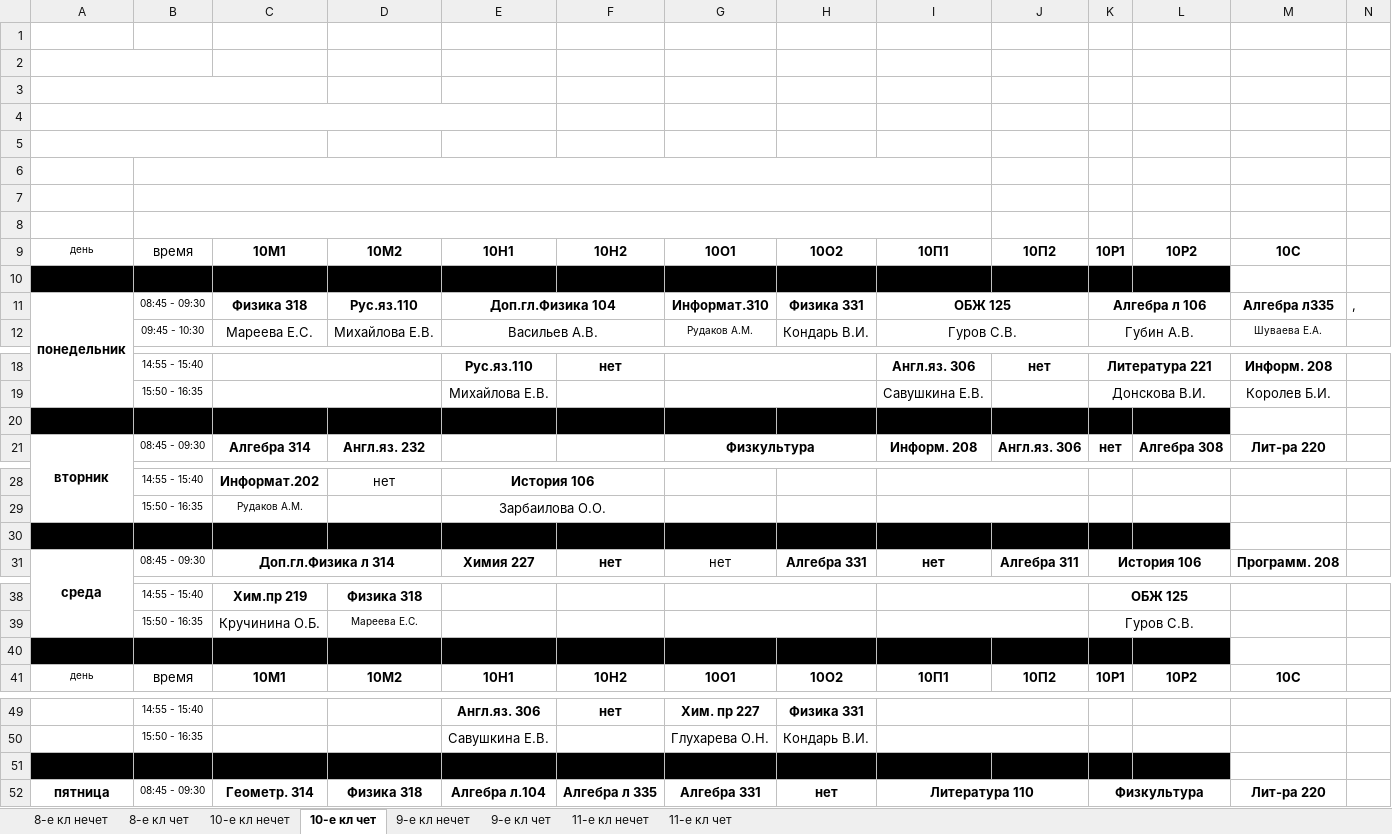
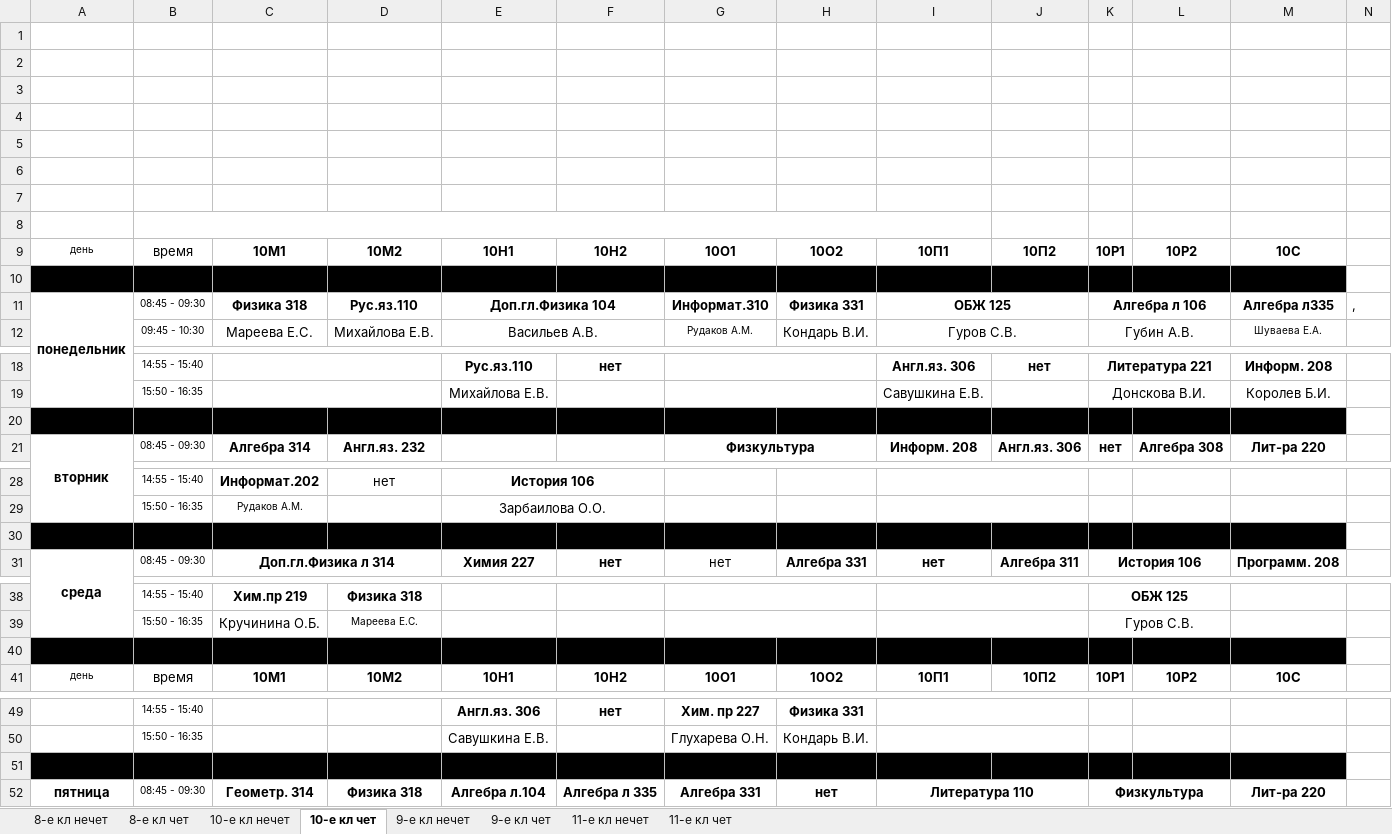
Before and after one commit to Xanops/telebot_raspisaniya, an Excel workbook: src/rasp.xlsx, sheet 10-е кл чет, drawn as a sheet; only a part is shown, gaps mark what is left out; values as stored, in another font and other column widths than the file's, no borders; the diff covers the shown part only; the diff names each change by its address in the sheet, - before the commit and + after, or states it on an @@ line.

```diff
--- a/src/rasp.xlsx (sheet 10-е кл чет)
+++ b/src/rasp.xlsx (sheet 10-е кл чет)
-A2:B2 merged
-A3:C3 merged
-A4:E4 merged
-A5:C5 merged
-B6:I6 merged
-B7:I7 merged
-M10 fill: none
+M10 fill: #000000
-M20 fill: none
+M20 fill: #000000
-M30 fill: none
+M30 fill: #000000
-M40 fill: none
+M40 fill: #000000
-M51 fill: none
+M51 fill: #000000
```
Also changed, not shown: cell formats elsewhere in this sheet, sheet 11-е кл чет, 2 other files.
